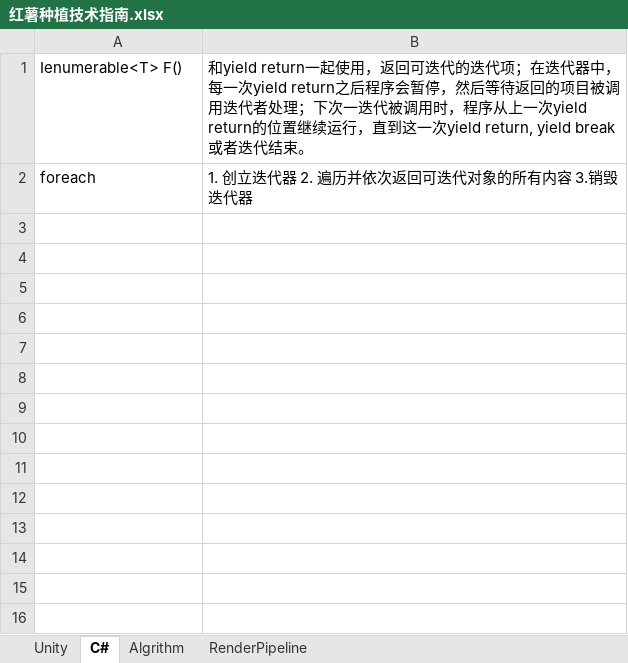
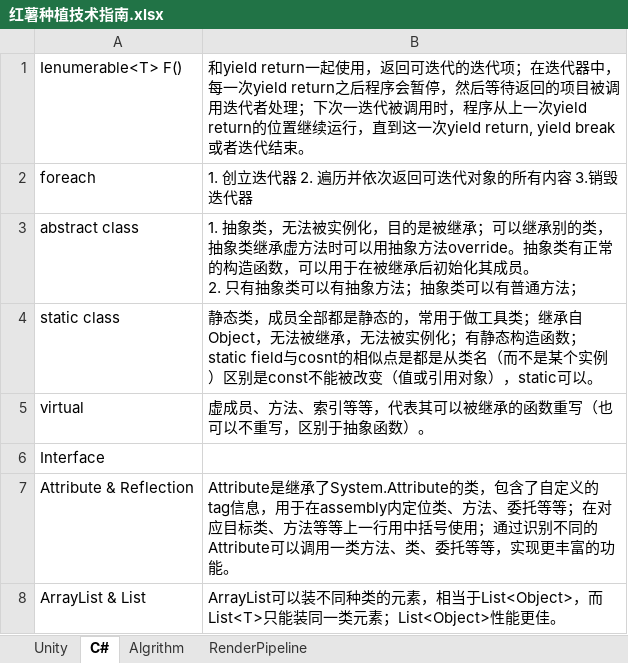
Before and after one commit to BoboRamirez/How2BakeSweetPotato, an Excel workbook: 红薯种植技术指南.xlsx, sheet C#, drawn as a sheet; values as stored, in another font and other column widths than the file's, no borders; ↵ is a line break in a cell; the diff names each change by its address in the sheet, - before the commit and + after, or states it on an @@ line.

Commit message:
keep up!

```diff
--- a/红薯种植技术指南.xlsx (sheet C#)
+++ b/红薯种植技术指南.xlsx (sheet C#)
+row 3: abstract class | 1. 抽象类，无法被实例化，目的是被继承；可以继承别的类，抽象类继承虚方法时可以用抽象方法override。抽象类有正常的构造函数，可以用于在被继承后初始化其成员。 ↵ 2. 只有抽象类可以有抽象方法；抽象类可以有普通方法；
+row 4: static class | 静态类，成员全部都是静态的，常用于做工具类；继承自Object，无法被继承，无法被实例化；有静态构造函数；static field与cosnt的相似点是都是从类名（而不是某个实例）区别是const不能被改变（值或引用对象），static可以。
+row 5: virtual | 虚成员、方法、索引等等，代表其可以被继承的函数重写（也可以不重写，区别于抽象函数）。
+row 6: Interface
+row 7: Attribute & Reflection | Attribute是继承了System.Attribute的类，包含了自定义的tag信息，用于在assembly内定位类、方法、委托等等；在对应目标类、方法等等上一行用中括号使用；通过识别不同的Attribute可以调用一类方法、类、委托等等，实现更丰富的功能。
+row 8: ArrayList & List | ArrayList可以装不同种类的元素，相当于List<Object>，而List<T>只能装同一类元素；List<Object>性能更佳。
```
